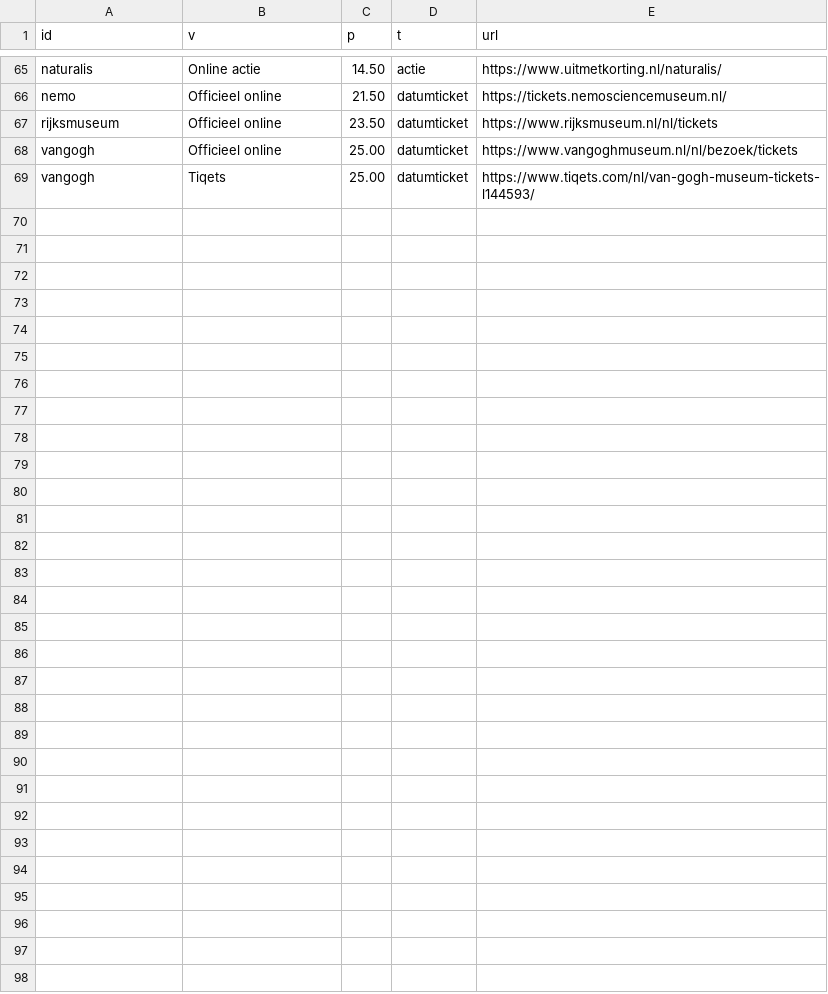
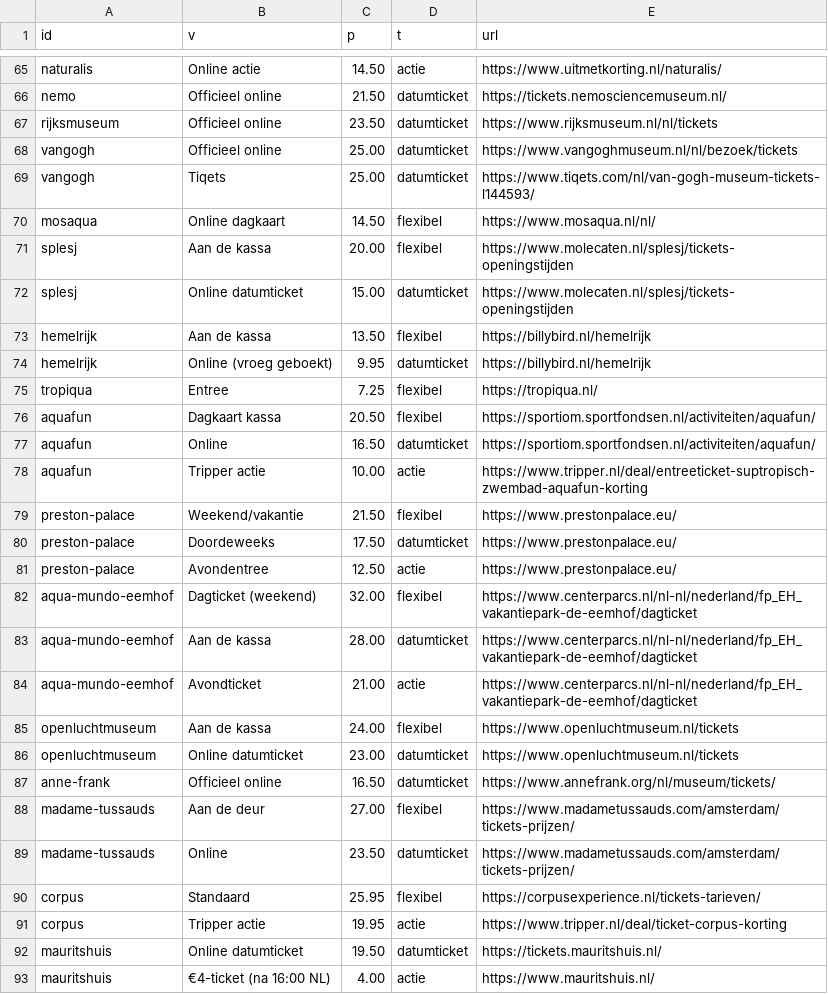
Before and after one commit to clwapp26-cell/Ticketswijzer.nl, a CSV file: ticketswijzer/data/offers.csv, drawn as a sheet; only a part is shown, gaps mark what is left out.

```diff
--- a/ticketswijzer/data/offers.csv
+++ b/ticketswijzer/data/offers.csv
@@ -69 +69,25 @@ vangogh,Officieel online,25.00,datumticket,https://www.vangoghmuseum.nl/nl/bezoe
 vangogh,Tiqets,25.00,datumticket,https://www.tiqets.com/nl/van-gogh-museum-tickets-l144593/
+mosaqua,Online dagkaart,14.50,flexibel,https://www.mosaqua.nl/nl/
+splesj,Aan de kassa,20.00,flexibel,https://www.molecaten.nl/splesj/tickets-openingstijden
+splesj,Online datumticket,15.00,datumticket,https://www.molecaten.nl/splesj/tickets-openingstijden
+hemelrijk,Aan de kassa,13.50,flexibel,https://billybird.nl/hemelrijk
+hemelrijk,Online (vroeg geboekt),9.95,datumticket,https://billybird.nl/hemelrijk
+tropiqua,Entree,7.25,flexibel,https://tropiqua.nl/
+aquafun,Dagkaart kassa,20.50,flexibel,https://sportiom.sportfondsen.nl/activiteiten/aquafun/
+aquafun,Online,16.50,datumticket,https://sportiom.sportfondsen.nl/activiteiten/aquafun/
+aquafun,Tripper actie,10.00,actie,https://www.tripper.nl/deal/entreeticket-suptropisch-zwembad-aquafun-korting
+preston-palace,Weekend/vakantie,21.50,flexibel,https://www.prestonpalace.eu/
+preston-palace,Doordeweeks,17.50,datumticket,https://www.prestonpalace.eu/
+preston-palace,Avondentree,12.50,actie,https://www.prestonpalace.eu/
+aqua-mundo-eemhof,Dagticket (weekend),32.00,flexibel,https://www.centerparcs.nl/nl-nl/nederland/fp_EH_vakantiepark-de-eemhof/dagticket
+aqua-mundo-eemhof,Aan de kassa,28.00,datumticket,https://www.centerparcs.nl/nl-nl/nederland/fp_EH_vakantiepark-de-eemhof/dagticket
+aqua-mundo-eemhof,Avondticket,21.00,actie,https://www.centerparcs.nl/nl-nl/nederland/fp_EH_vakantiepark-de-eemhof/dagticket
+openluchtmuseum,Aan de kassa,24.00,flexibel,https://www.openluchtmuseum.nl/tickets
+openluchtmuseum,Online datumticket,23.00,datumticket,https://www.openluchtmuseum.nl/tickets
+anne-frank,Officieel online,16.50,datumticket,https://www.annefrank.org/nl/museum/tickets/
+madame-tussauds,Aan de deur,27.00,flexibel,https://www.madametussauds.com/amsterdam/tickets-prijzen/
+madame-tussauds,Online,23.50,datumticket,https://www.madametussauds.com/amsterdam/tickets-prijzen/
+corpus,Standaard,25.95,flexibel,https://corpusexperience.nl/tickets-tarieven/
+corpus,Tripper actie,19.95,actie,https://www.tripper.nl/deal/ticket-corpus-korting
+mauritshuis,Online datumticket,19.50,datumticket,https://tickets.mauritshuis.nl/
+mauritshuis,€4-ticket (na 16:00 NL),4.00,actie,https://www.mauritshuis.nl/
```
Also changed, not shown: ticketswijzer/data/attractions.csv, 13 other files.
